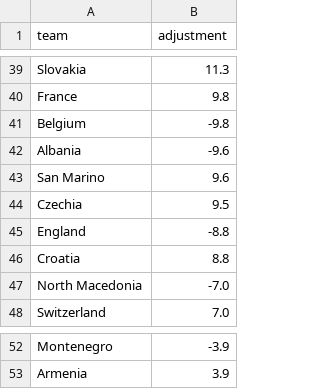
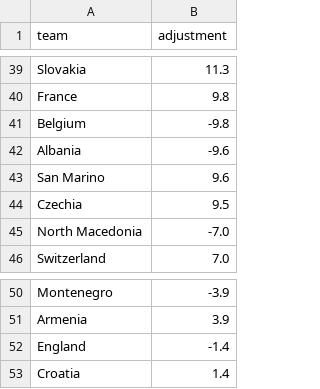
Before and after one commit to SmudgeYorkshire/footrankings, a CSV file: ratings/nations_league_elo_adjustments.csv, drawn as a sheet; only a part is shown, gaps mark what is left out.

```diff
--- a/ratings/nations_league_elo_adjustments.csv
+++ b/ratings/nations_league_elo_adjustments.csv
@@ -44,4 +44,2 @@ San Marino,9.6
 Czechia,9.5
-England,-8.8
-Croatia,8.8
 North Macedonia,-7.0
@@ -53 +51,3 @@ Montenegro,-3.9
 Armenia,3.9
+England,-1.4
+Croatia,1.4
```
Also changed, not shown: odds_coverage/comparison_log.csv, ratings/club_rating_adjustments.csv, 2 other files.
